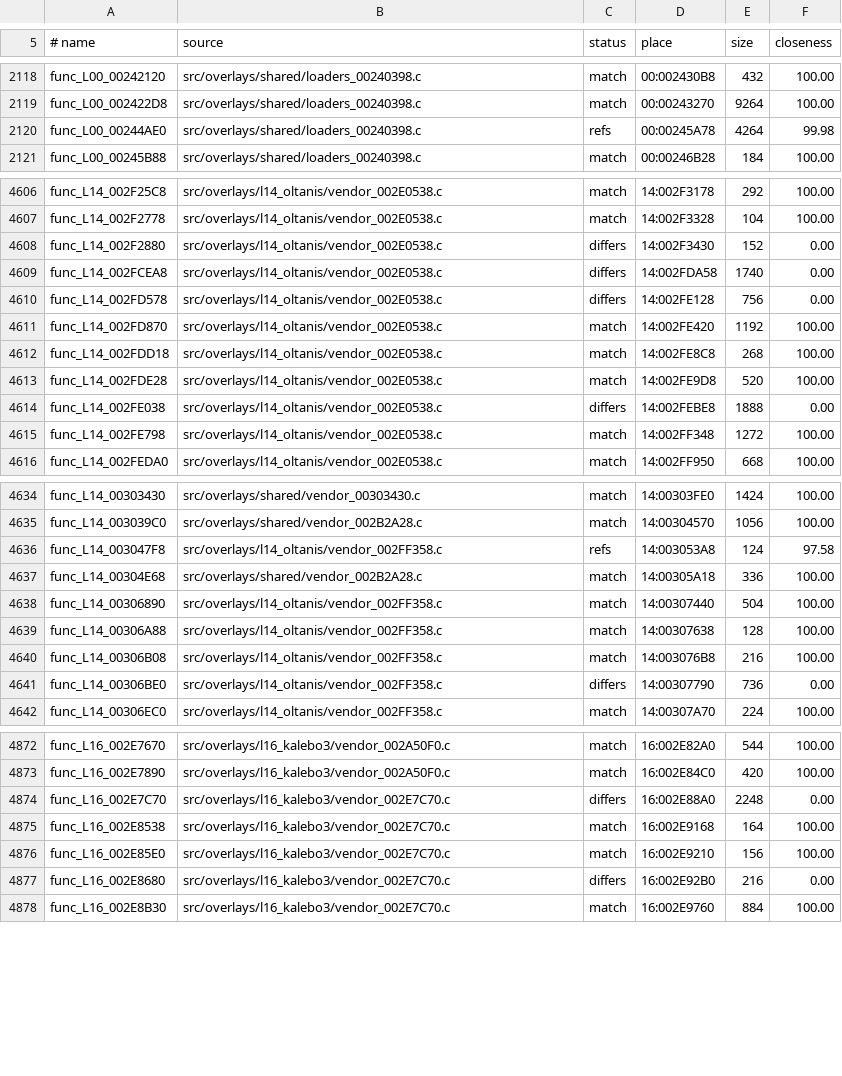
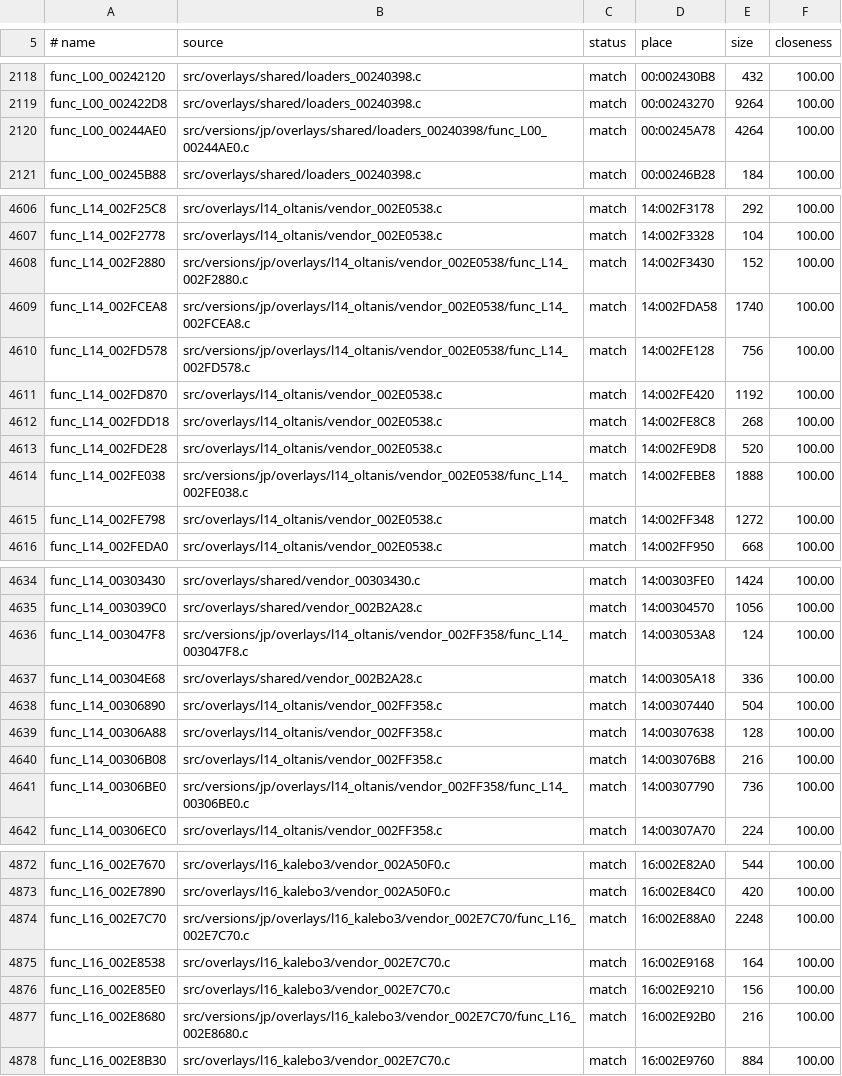
Before and after one commit to Drustburn/rac1-decomp, a TSV file: config/versions/jp/map.tsv, drawn as a sheet; only a part is shown, gaps mark what is left out; the diff covers the shown part only.

```diff
--- a/config/versions/jp/map.tsv
+++ b/config/versions/jp/map.tsv
@@ -2119,3 +2119,3 @@ func_L00_00242120	src/overlays/shared/loaders_00240398.c	match	00:002430B8	432	1
 func_L00_002422D8	src/overlays/shared/loaders_00240398.c	match	00:00243270	9264	100.00
-func_L00_00244AE0	src/overlays/shared/loaders_00240398.c	refs	00:00245A78	4264	99.98
+func_L00_00244AE0	src/versions/jp/overlays/shared/loaders_00240398/func_L00_00244AE0.c	match	00:00245A78	4264	100.00
 func_L00_00245B88	src/overlays/shared/loaders_00240398.c	match	00:00246B28	184	100.00
@@ -4607,5 +4607,5 @@ func_L14_002F25C8	src/overlays/l14_oltanis/vendor_002E0538.c	match	14:002F3178	2
 func_L14_002F2778	src/overlays/l14_oltanis/vendor_002E0538.c	match	14:002F3328	104	100.00
-func_L14_002F2880	src/overlays/l14_oltanis/vendor_002E0538.c	differs	14:002F3430	152	0.00
-func_L14_002FCEA8	src/overlays/l14_oltanis/vendor_002E0538.c	differs	14:002FDA58	1740	0.00
-func_L14_002FD578	src/overlays/l14_oltanis/vendor_002E0538.c	differs	14:002FE128	756	0.00
+func_L14_002F2880	src/versions/jp/overlays/l14_oltanis/vendor_002E0538/func_L14_002F2880.c	match	14:002F3430	152	100.00
+func_L14_002FCEA8	src/versions/jp/overlays/l14_oltanis/vendor_002E0538/func_L14_002FCEA8.c	match	14:002FDA58	1740	100.00
+func_L14_002FD578	src/versions/jp/overlays/l14_oltanis/vendor_002E0538/func_L14_002FD578.c	match	14:002FE128	756	100.00
 func_L14_002FD870	src/overlays/l14_oltanis/vendor_002E0538.c	match	14:002FE420	1192	100.00
@@ -4613,3 +4613,3 @@ func_L14_002FDD18	src/overlays/l14_oltanis/vendor_002E0538.c	match	14:002FE8C8	2
 func_L14_002FDE28	src/overlays/l14_oltanis/vendor_002E0538.c	match	14:002FE9D8	520	100.00
-func_L14_002FE038	src/overlays/l14_oltanis/vendor_002E0538.c	differs	14:002FEBE8	1888	0.00
+func_L14_002FE038	src/versions/jp/overlays/l14_oltanis/vendor_002E0538/func_L14_002FE038.c	match	14:002FEBE8	1888	100.00
 func_L14_002FE798	src/overlays/l14_oltanis/vendor_002E0538.c	match	14:002FF348	1272	100.00
@@ -4635,3 +4635,3 @@ func_L14_00303430	src/overlays/shared/vendor_00303430.c	match	14:00303FE0	1424	1
 func_L14_003039C0	src/overlays/shared/vendor_002B2A28.c	match	14:00304570	1056	100.00
-func_L14_003047F8	src/overlays/l14_oltanis/vendor_002FF358.c	refs	14:003053A8	124	97.58
+func_L14_003047F8	src/versions/jp/overlays/l14_oltanis/vendor_002FF358/func_L14_003047F8.c	match	14:003053A8	124	100.00
 func_L14_00304E68	src/overlays/shared/vendor_002B2A28.c	match	14:00305A18	336	100.00
@@ -4640,3 +4640,3 @@ func_L14_00306A88	src/overlays/l14_oltanis/vendor_002FF358.c	match	14:00307638	1
 func_L14_00306B08	src/overlays/l14_oltanis/vendor_002FF358.c	match	14:003076B8	216	100.00
-func_L14_00306BE0	src/overlays/l14_oltanis/vendor_002FF358.c	differs	14:00307790	736	0.00
+func_L14_00306BE0	src/versions/jp/overlays/l14_oltanis/vendor_002FF358/func_L14_00306BE0.c	match	14:00307790	736	100.00
 func_L14_00306EC0	src/overlays/l14_oltanis/vendor_002FF358.c	match	14:00307A70	224	100.00
@@ -4873,6 +4873,6 @@ func_L16_002E7670	src/overlays/l16_kalebo3/vendor_002A50F0.c	match	16:002E82A0	5
 func_L16_002E7890	src/overlays/l16_kalebo3/vendor_002A50F0.c	match	16:002E84C0	420	100.00
-func_L16_002E7C70	src/overlays/l16_kalebo3/vendor_002E7C70.c	differs	16:002E88A0	2248	0.00
+func_L16_002E7C70	src/versions/jp/overlays/l16_kalebo3/vendor_002E7C70/func_L16_002E7C70.c	match	16:002E88A0	2248	100.00
 func_L16_002E8538	src/overlays/l16_kalebo3/vendor_002E7C70.c	match	16:002E9168	164	100.00
 func_L16_002E85E0	src/overlays/l16_kalebo3/vendor_002E7C70.c	match	16:002E9210	156	100.00
-func_L16_002E8680	src/overlays/l16_kalebo3/vendor_002E7C70.c	differs	16:002E92B0	216	0.00
+func_L16_002E8680	src/versions/jp/overlays/l16_kalebo3/vendor_002E7C70/func_L16_002E8680.c	match	16:002E92B0	216	100.00
 func_L16_002E8B30	src/overlays/l16_kalebo3/vendor_002E7C70.c	match	16:002E9760	884	100.00
```
Also changed, not shown: 42 edited cells elsewhere in this file, config/versions/pal_v1/map.tsv, 2 other files.
